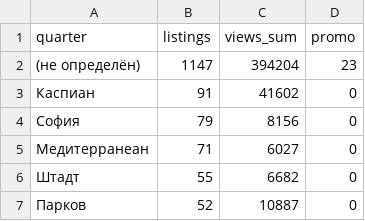
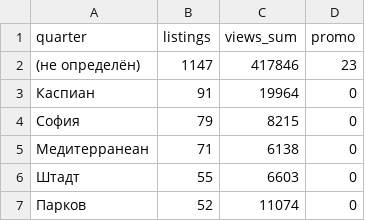
Before and after one commit to antonina-katlinskaya/realt-collector, a CSV file: data/analytics/quarters_summary.csv, drawn as a sheet.

```diff
--- a/data/analytics/quarters_summary.csv
+++ b/data/analytics/quarters_summary.csv
@@ -1,7 +1,7 @@
 quarter,listings,views_sum,promo
-(не определён),1147,394204,23
-Каспиан,91,41602,0
-София,79,8156,0
-Медитерранеан,71,6027,0
-Штадт,55,6682,0
-Парков,52,10887,0
+(не определён),1147,417846,23
+Каспиан,91,19964,0
+София,79,8215,0
+Медитерранеан,71,6138,0
+Штадт,55,6603,0
+Парков,52,11074,0
```
Also changed, not shown: data/analytics/agents_summary.csv, data/analytics/current_listings.csv, 7 other files.
